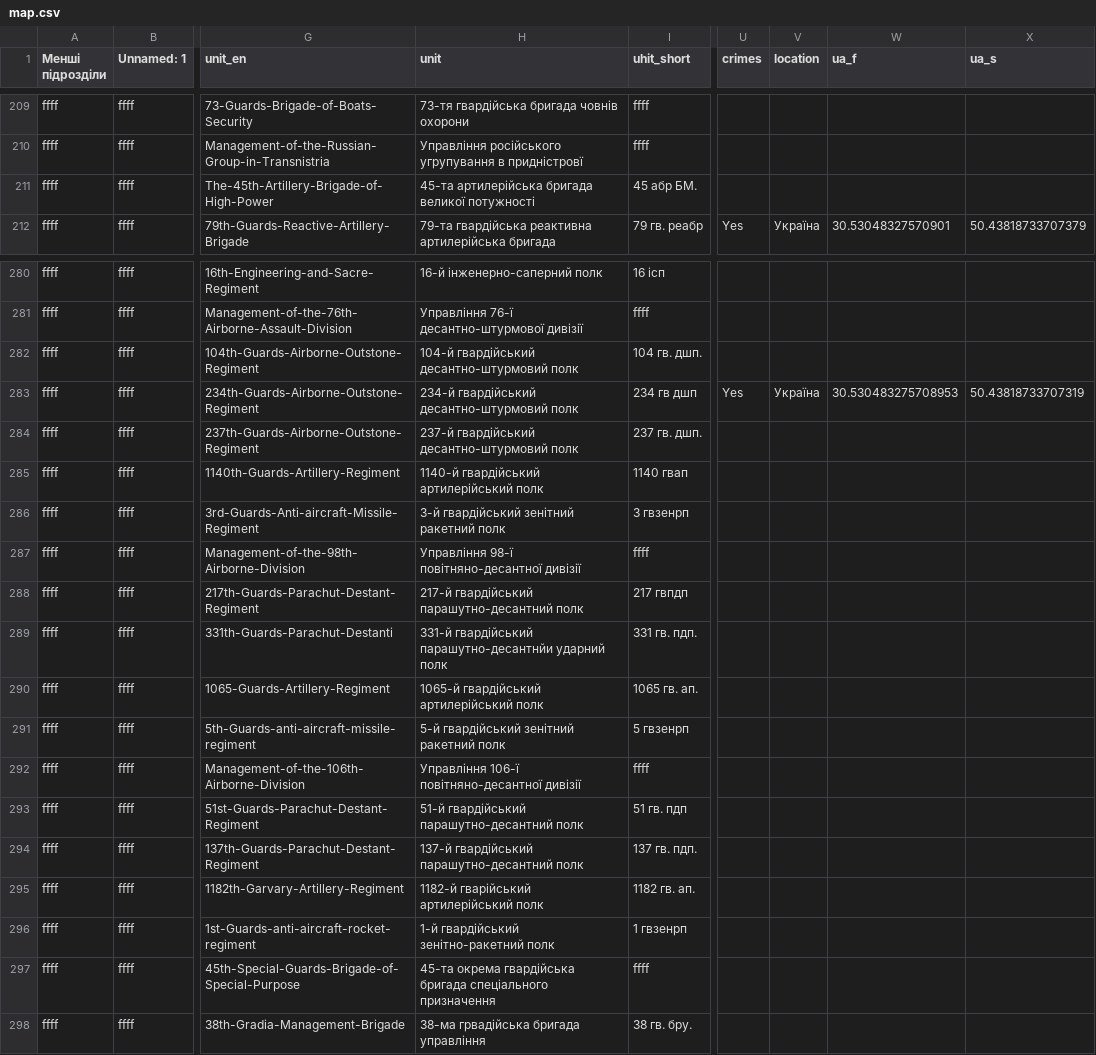
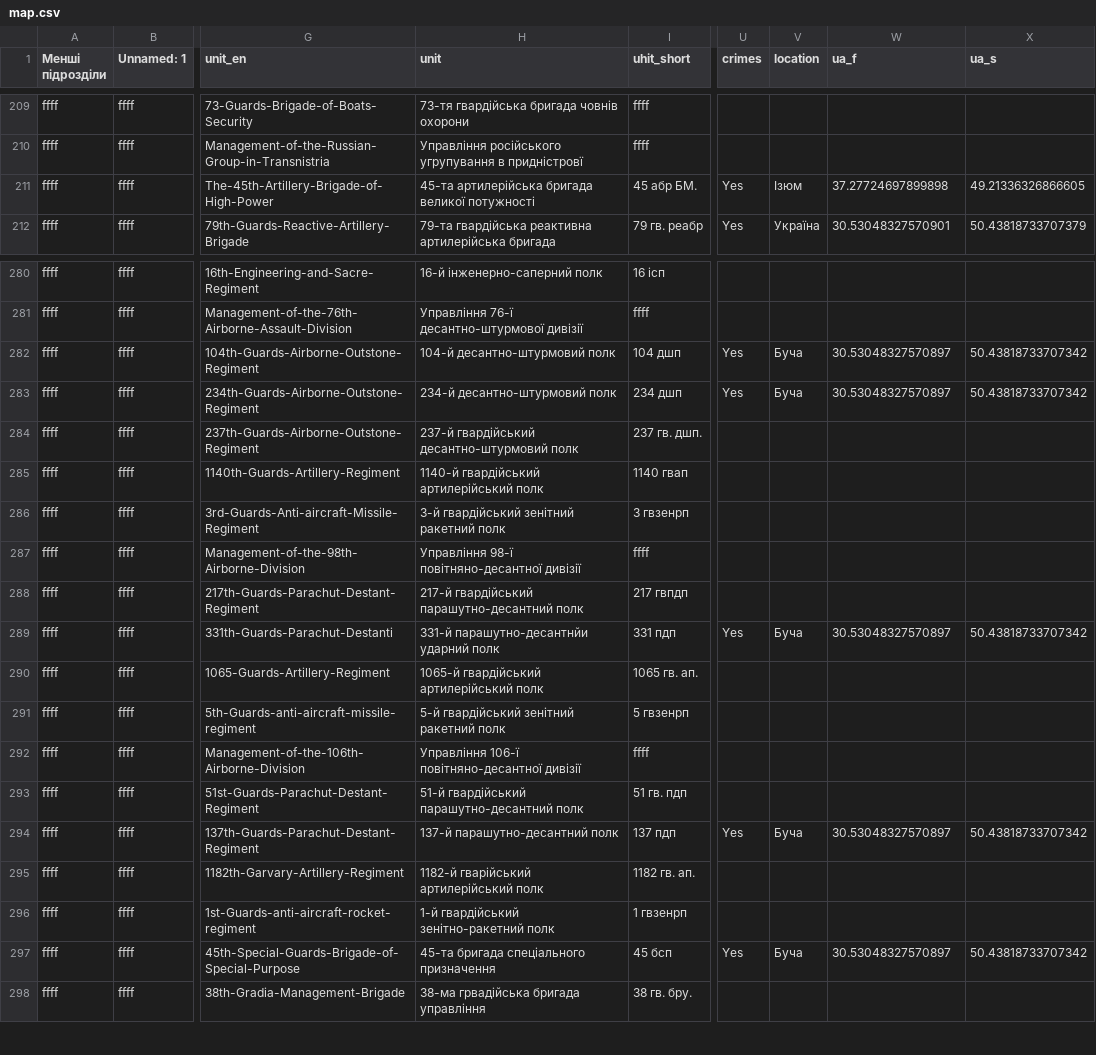
Before and after one commit to HubashovD/project_russian_war_structure, a CSV file: map.csv, drawn as a sheet; only a part is shown, gaps mark what is left out; the diff covers the shown part only; the diff names each change by its address in the sheet, - before the commit and + after, or states it on an @@ line.

```diff
--- a/map.csv
+++ b/map.csv
-U211 (crimes): (empty)
+U211 (crimes): Yes
-V211 (location): (empty)
+V211 (location): Ізюм
-W211 (ua_f): (empty)
+W211 (ua_f): 37.27724697899898
-X211 (ua_s): (empty)
+X211 (ua_s): 49.21336326866605
-H282 (unit): 104-й гвардійський десантно-штурмовий полк
+H282 (unit): 104-й десантно-штурмовий полк
-I282 (uhit_short): 104 гв. дшп.
+I282 (uhit_short): 104 дшп
-U282 (crimes): (empty)
+U282 (crimes): Yes
-V282 (location): (empty)
+V282 (location): Буча
-W282 (ua_f): (empty)
+W282 (ua_f): 30.53048327570897
-X282 (ua_s): (empty)
+X282 (ua_s): 50.43818733707342
-H283 (unit): 234-й гвардійський десантно-штурмовий полк
+H283 (unit): 234-й десантно-штурмовий полк
-I283 (uhit_short): 234 гв дшп
+I283 (uhit_short): 234 дшп
-V283 (location): Україна
+V283 (location): Буча
-W283 (ua_f): 30.530483275708953
+W283 (ua_f): 30.53048327570897
-X283 (ua_s): 50.43818733707319
+X283 (ua_s): 50.43818733707342
-H289 (unit): 331-й гвардійський парашутно-десантнйи ударний полк
+H289 (unit): 331-й парашутно-десантнйи ударний полк
-I289 (uhit_short): 331 гв. пдп.
+I289 (uhit_short): 331 пдп
-U289 (crimes): (empty)
+U289 (crimes): Yes
-V289 (location): (empty)
+V289 (location): Буча
-W289 (ua_f): (empty)
+W289 (ua_f): 30.53048327570897
-X289 (ua_s): (empty)
+X289 (ua_s): 50.43818733707342
-H294 (unit): 137-й гвардійський парашутно-десантний полк
+H294 (unit): 137-й парашутно-десантний полк
-I294 (uhit_short): 137 гв. пдп.
+I294 (uhit_short): 137 пдп
-U294 (crimes): (empty)
+U294 (crimes): Yes
-V294 (location): (empty)
+V294 (location): Буча
-W294 (ua_f): (empty)
+W294 (ua_f): 30.53048327570897
-X294 (ua_s): (empty)
+X294 (ua_s): 50.43818733707342
-H297 (unit): 45-та окрема гвардійська бригада спеціального…
+H297 (unit): 45-та бригада спеціального…
-I297 (uhit_short): ffff
+I297 (uhit_short): 45 бсп
-U297 (crimes): (empty)
+U297 (crimes): Yes
-V297 (location): (empty)
+V297 (location): Буча
-W297 (ua_f): (empty)
+W297 (ua_f): 30.53048327570897
-X297 (ua_s): (empty)
+X297 (ua_s): 50.43818733707342
```
Also changed, not shown: 18 edited cells elsewhere in this file, data.csv, 4 other files.
